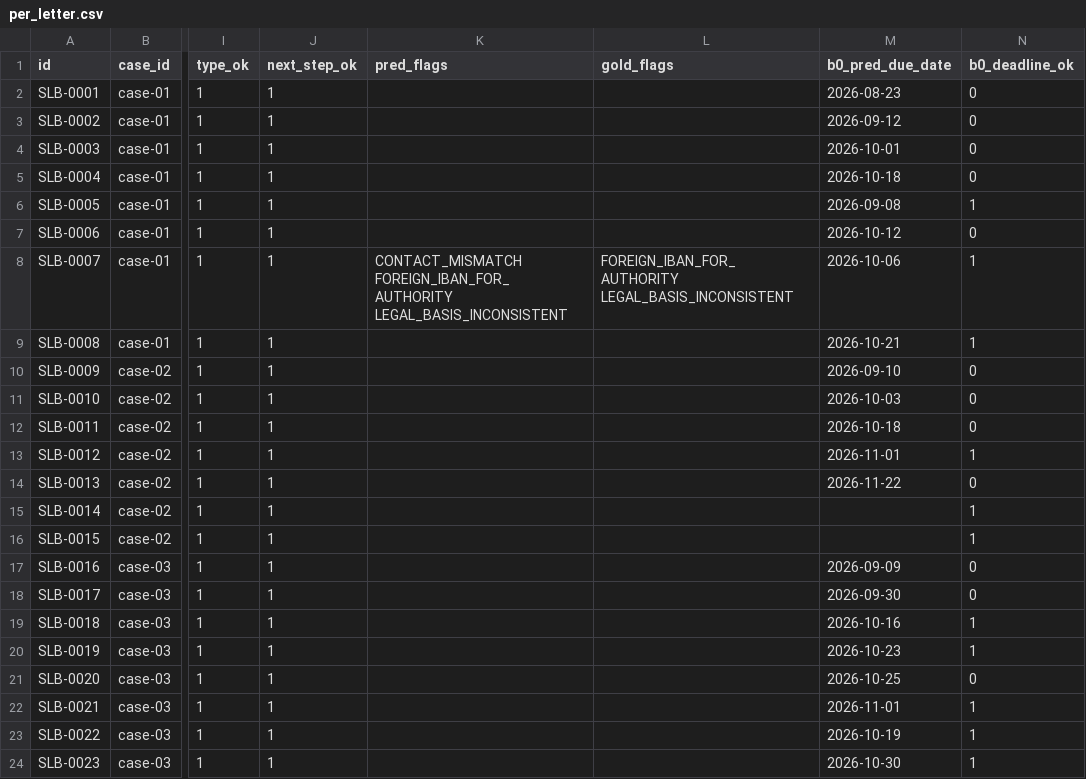
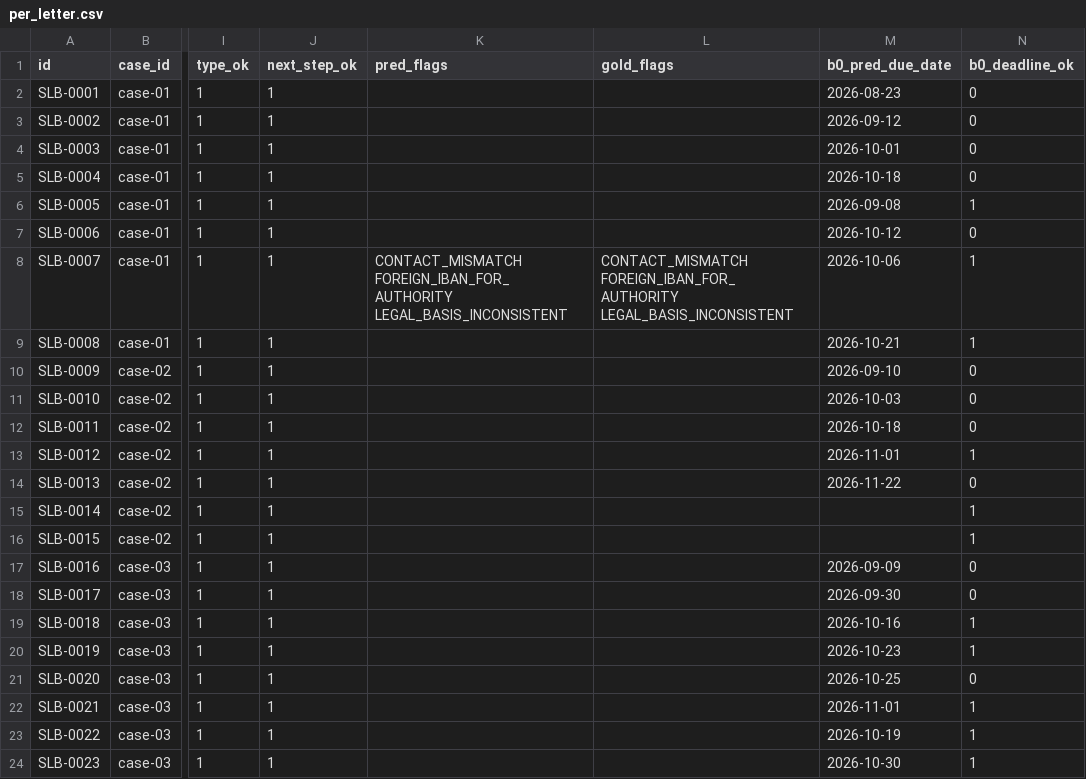
Before and after one commit to bhavya-jpg/briefklar-desk, a CSV file: track_2b/bench/eval/results/per_letter.csv, drawn as a sheet; only a part is shown, gaps mark what is left out; the diff names each change by its address in the sheet, - before the commit and + after, or states it on an @@ line.

```diff
--- a/track_2b/bench/eval/results/per_letter.csv
+++ b/track_2b/bench/eval/results/per_letter.csv
-L8 (gold_flags): FOREIGN_IBAN_FOR_AUTHORITY LEGAL_BASIS_INCONSISTENT
+L8 (gold_flags): CONTACT_MISMATCH FOREIGN_IBAN_FOR_AUTHORITY LEGAL_BASIS_INCONSISTENT
```
Also changed, not shown: 7 other files.
